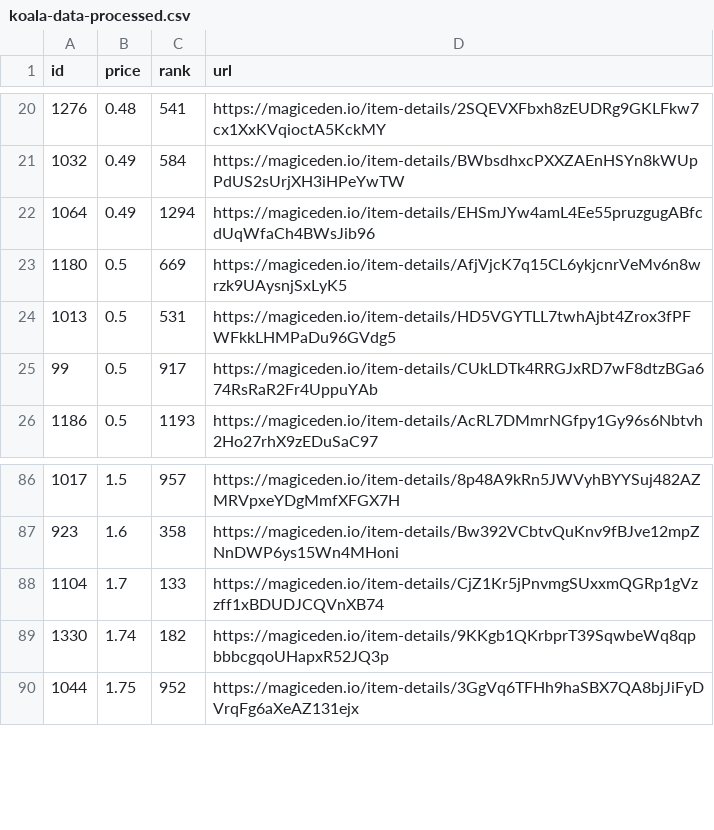
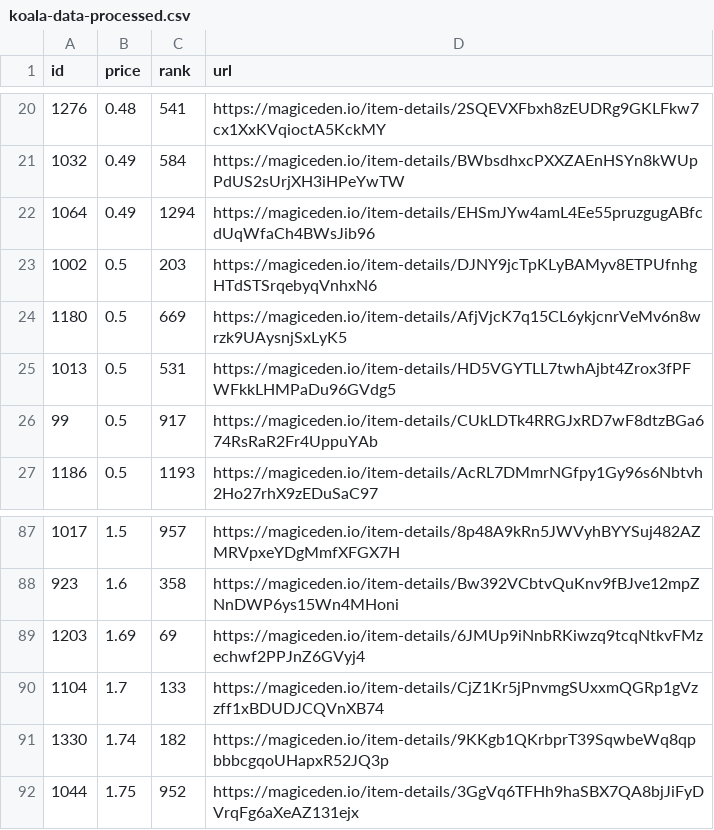
Before and after one commit to braposo/koala-monitor, a CSV file: koala-data-processed.csv, drawn as a sheet; only a part is shown, gaps mark what is left out; the diff names each change by its address in the sheet, - before the commit and + after, or states it on an @@ line.

Commit message:
Flat: latest data (2021-12-01T05:36:21.063Z) {   "date": "2021-12-01T05:36:21.063Z",   "files": [     {       "name": "koala-data-processed.csv",       "deltaBytes": 186,       "source": "https://api-mainnet.magiceden.io/rpc/getListedNFTsByQuery?q=%7B%22%24match%22%3A%7B%22collectionSymbol%22%3A%22koala_klubhouse%22%7D%2C%22%24sort%22%3A%7B%22takerAmount%22%3A1%2C%22createdAt%22%3A-1%7D%2C%22%24skip%22%3A0%2C%22%24limit%22%3A5000%7D"     },     {       "name": "koala-top-picks.csv",       "deltaBytes": 3,       "source": "https://api-mainnet.magiceden.io/rpc/getListedNFTsByQuery?q=%7B%22%24match%22%3A%7B%22collectionSymbol%22%3A%22koala_klubhouse%22%7D%2C%22%24sort%22%3A%7B%22takerAmount%22%3A1%2C%22createdAt%22%3A-1%7D%2C%22%24skip%22%3A0%2C%22%24limit%22%3A5000%7D"     }   ] }

```diff
--- a/koala-data-processed.csv
+++ b/koala-data-processed.csv
+row 23: 1002 | 0.5 | 203 | https://magiceden.io/item-details/DJNY9jcTpKLyBAMyv8ETPUfnhgHTdSTSrqebyqVnhxN6
+row 89: 1203 | 1.69 | 69 | https://magiceden.io/item-details/6JMUp9iNnbRKiwzq9tcqNtkvFMzechwf2PPJnZ6GVyj4
```
Also changed, not shown: koala-top-picks.csv.
